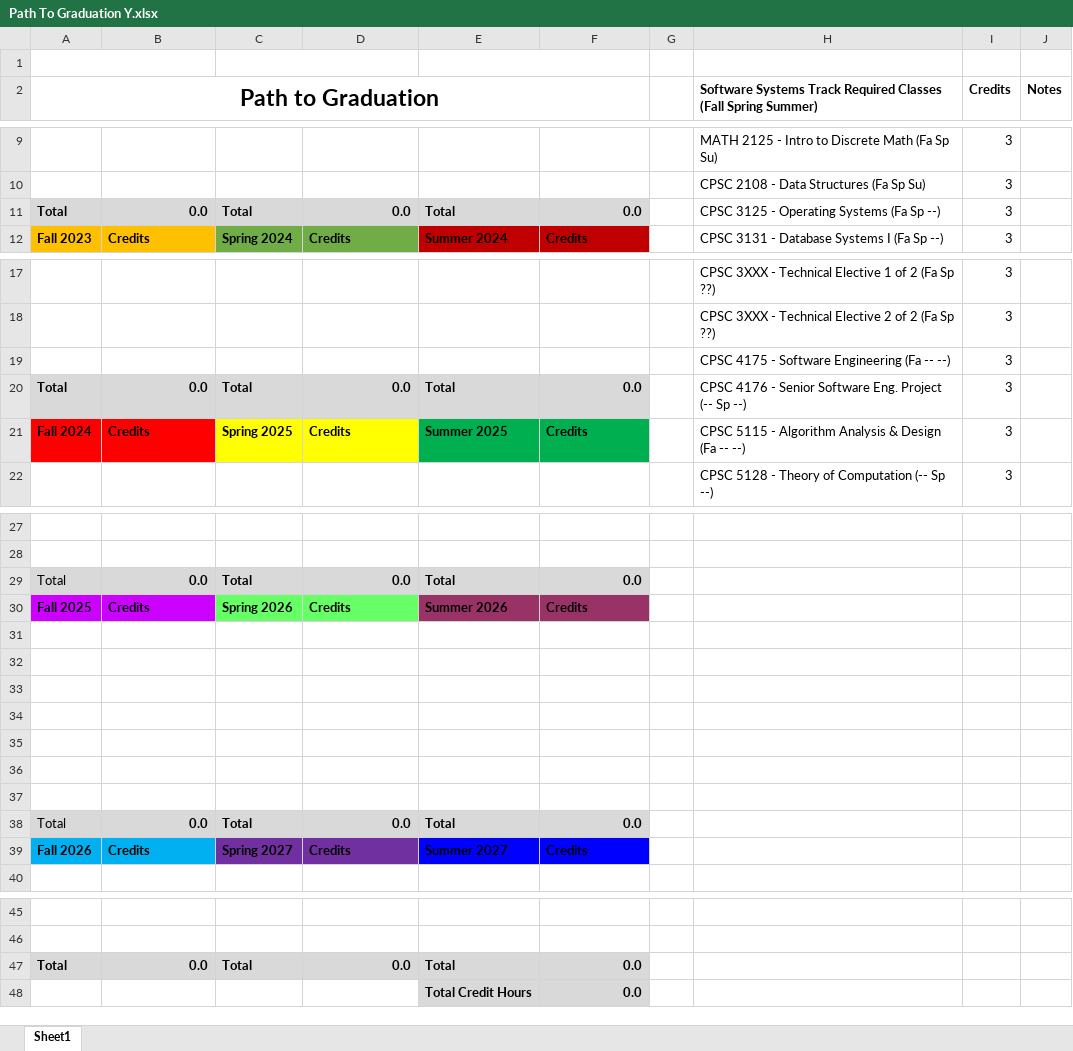
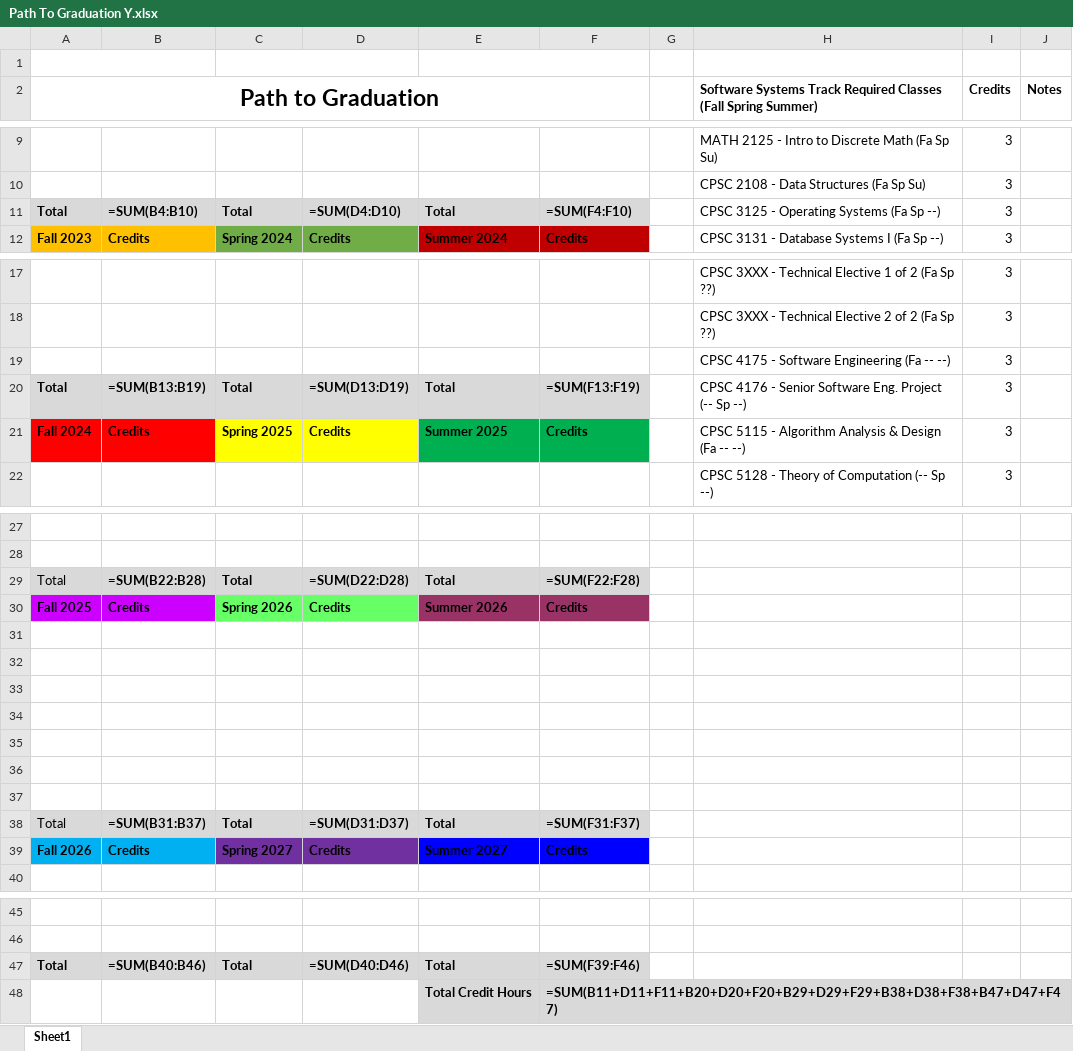
Before and after one commit to austinProGit/scheduler, an Excel workbook: src/input_files/Path To Graduation Y.xlsx, sheet Sheet1, drawn as a sheet; only a part is shown, gaps mark what is left out; values as stored, in another font and other column widths than the file's, no borders; formulas without a stored value are shown as written; the diff names each change by its address in the sheet, - before the commit and + after, or states it on an @@ line.

```diff
--- a/src/input_files/Path To Graduation Y.xlsx (sheet Sheet1)
+++ b/src/input_files/Path To Graduation Y.xlsx (sheet Sheet1)
-B11: 0.0
+B11: =SUM(B4:B10)
-D11: 0.0
+D11: =SUM(D4:D10)
-F11: 0.0
+F11: =SUM(F4:F10)
-B20: 0.0
+B20: =SUM(B13:B19)
-D20: 0.0
+D20: =SUM(D13:D19)
-F20: 0.0
+F20: =SUM(F13:F19)
-B29: 0.0
+B29: =SUM(B22:B28)
-D29: 0.0
+D29: =SUM(D22:D28)
-F29: 0.0
+F29: =SUM(F22:F28)
-B38: 0.0
+B38: =SUM(B31:B37)
-D38: 0.0
+D38: =SUM(D31:D37)
-F38: 0.0
+F38: =SUM(F31:F37)
-B47: 0.0
+B47: =SUM(B40:B46)
-D47: 0.0
+D47: =SUM(D40:D46)
-F47: 0.0
+F47: =SUM(F39:F46)
-F48: 0.0
+F48: =SUM(B11+D11+F11+B20+D20+F20+B29+D29+F29+B38+D38+F38+B47+D47+F47)
```
Also changed, not shown: 8 other files.
